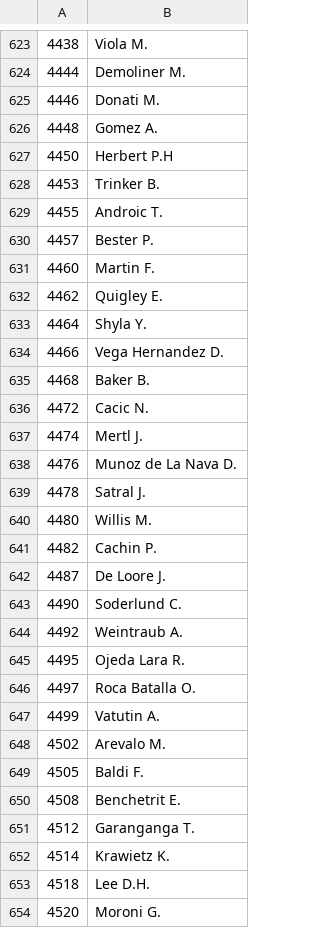
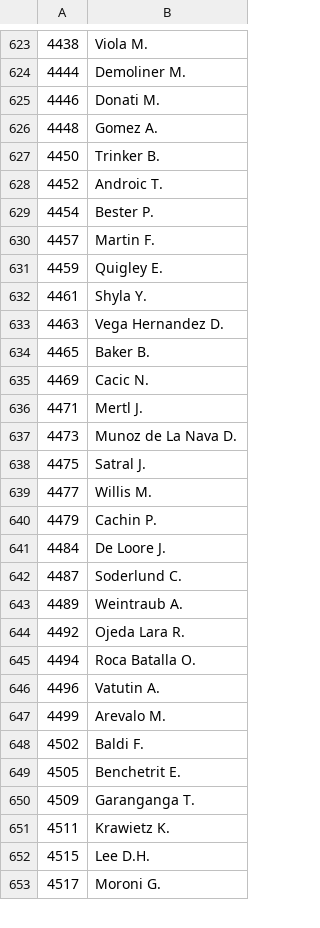
Before and after one commit to com-480-data-visualization/datavis-project-2022-plot-twist, a CSV file: data/df_players.csv, drawn as a sheet; only a part is shown, gaps mark what is left out; the diff covers the shown part only.

Commit message:
correct again data cleaned

```diff
--- a/data/df_players.csv
+++ b/data/df_players.csv
@@ -626,29 +626,28 @@
 4448,Gomez A.
-4450,Herbert P.H
-4453,Trinker B.
-4455,Androic T.
-4457,Bester P.
-4460,Martin F.
-4462,Quigley E.
-4464,Shyla Y.
-4466,Vega Hernandez D.
-4468,Baker B.
-4472,Cacic N.
-4474,Mertl J.
-4476,Munoz de La Nava D.
-4478,Satral J.
-4480,Willis M.
-4482,Cachin P.
-4487,De Loore J.
-4490,Soderlund C.
-4492,Weintraub A.
-4495,Ojeda Lara R.
-4497,Roca Batalla O.
-4499,Vatutin A.
-4502,Arevalo M.
-4505,Baldi F.
-4508,Benchetrit E.
-4512,Garanganga T.
-4514,Krawietz K.
-4518,Lee D.H.
-4520,Moroni G.
+4450,Trinker B.
+4452,Androic T.
+4454,Bester P.
+4457,Martin F.
+4459,Quigley E.
+4461,Shyla Y.
+4463,Vega Hernandez D.
+4465,Baker B.
+4469,Cacic N.
+4471,Mertl J.
+4473,Munoz de La Nava D.
+4475,Satral J.
+4477,Willis M.
+4479,Cachin P.
+4484,De Loore J.
+4487,Soderlund C.
+4489,Weintraub A.
+4492,Ojeda Lara R.
+4494,Roca Batalla O.
+4496,Vatutin A.
+4499,Arevalo M.
+4502,Baldi F.
+4505,Benchetrit E.
+4509,Garanganga T.
+4511,Krawietz K.
+4515,Lee D.H.
+4517,Moroni G.
```
Also changed, not shown: 3 added rows, 3 removed rows and 22 edited cells elsewhere in this file, 2 other files.
